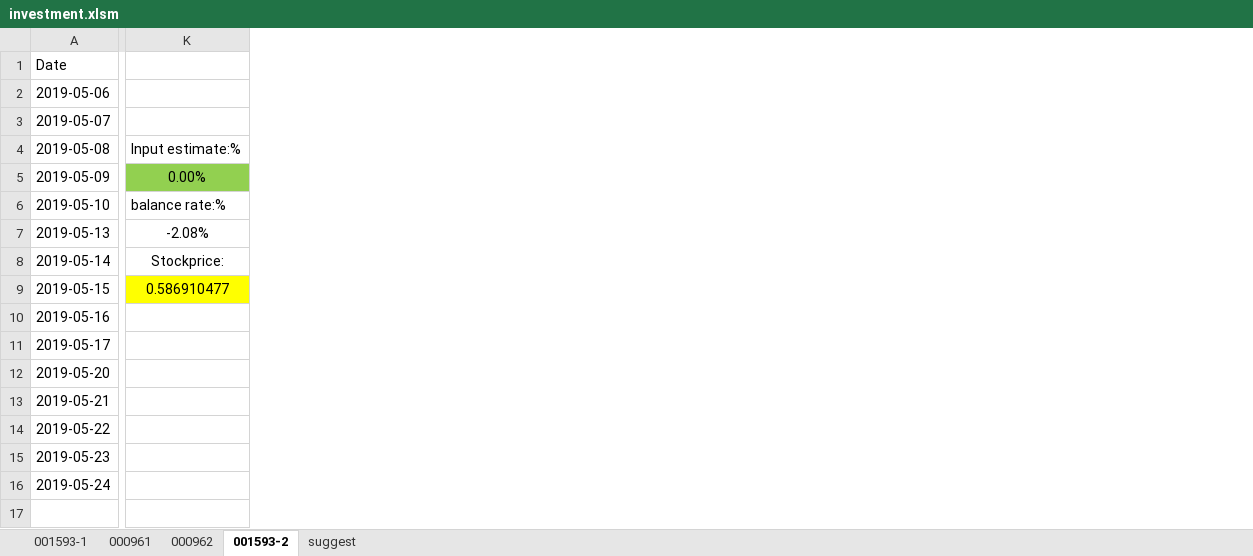
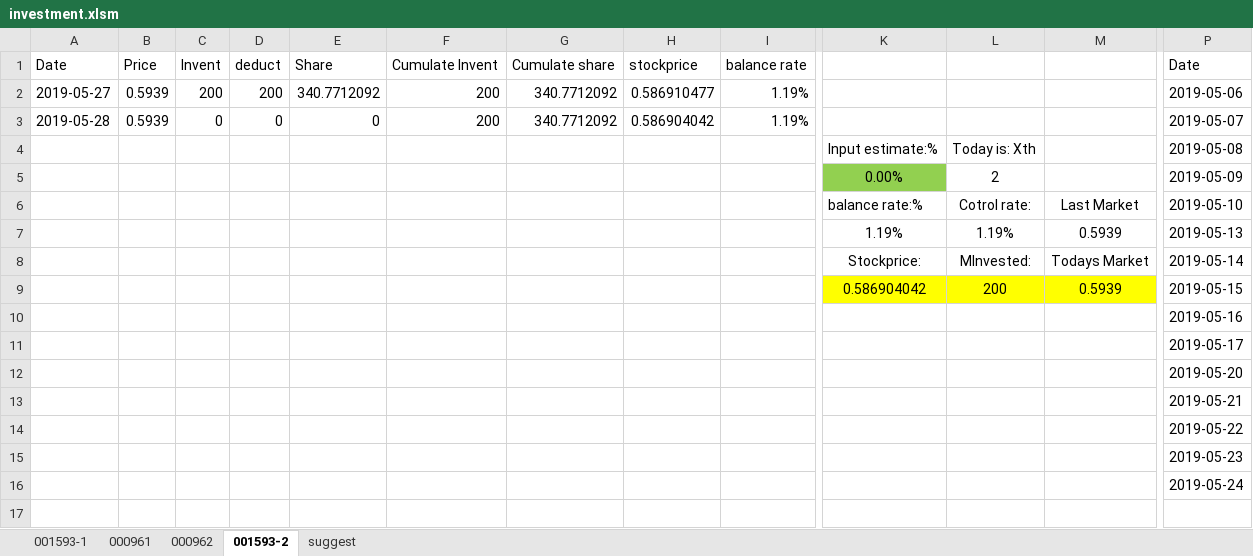
Before and after one commit to qizhenhua/finan, an Excel workbook: investment.xlsm, sheet 001593-2, drawn as a sheet; only a part is shown, gaps mark what is left out; values as stored, in another font and other column widths than the file's, no borders; charts and pictures not drawn; removed rows and columns are numbered as before the commit, all else as after; rows hold the shown columns only; the diff covers the shown part only; the diff names each change by its address in the sheet, - before the commit and + after, or states it on an @@ line.

```diff
--- a/investment.xlsm (sheet 001593-2)
+++ b/investment.xlsm (sheet 001593-2)
+column A, rows 1-3: Date | 2019-05-27 | 2019-05-28
+column B, rows 1-3: Price | 0.5939 | 0.5939
+column C, rows 1-3: Invent | 200 | 0
+column D, rows 1-3: deduct | 200 | 0
+column E, rows 1-3: Share | 340.7712092 | 0
+column F, rows 1-3: Cumulate Invent | 200 | 200
+column G, rows 1-3: Cumulate share | 340.7712092 | 340.7712092
+column H, rows 1-3: stockprice | 0.586910477 | 0.586904042
+column I, rows 1-3: balance rate | 1.19% | 1.19%
+column K, rows 4-9: Input estimate:% | 0.00% | balance rate:% | 1.19% | Stockprice: | 0.586904042
+column L, rows 4-9: Today is: Xth | 2 | Cotrol rate: | 1.19% | MInvested: | 200
+column M, rows 6-9: Last Market | 0.5939 | Todays Market | 0.5939
-column K, rows 4-9: Input estimate:% | 0.00% | balance rate:% | -2.08% | Stockprice: | 0.586910477
+row 17: (empty)
```
Also changed, not shown: 3 added columns and 3 removed columns elsewhere in this sheet, sheet 000962, sheet 001593-1, sheet 000961, formulas that keep their value, charts or pictures.
